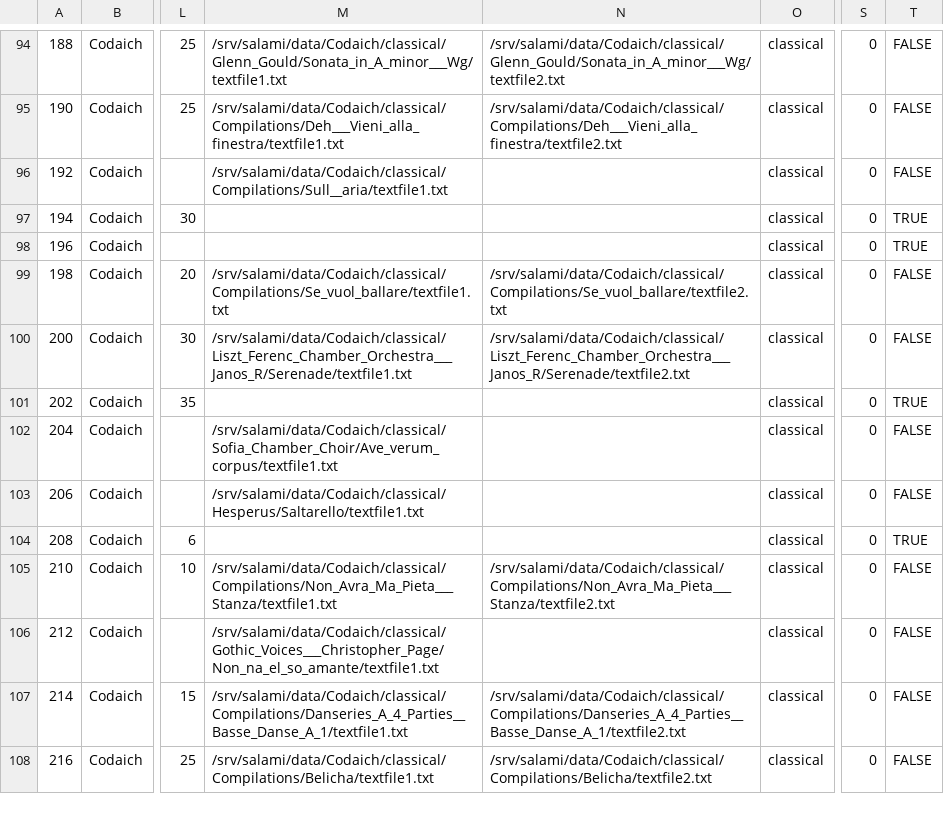
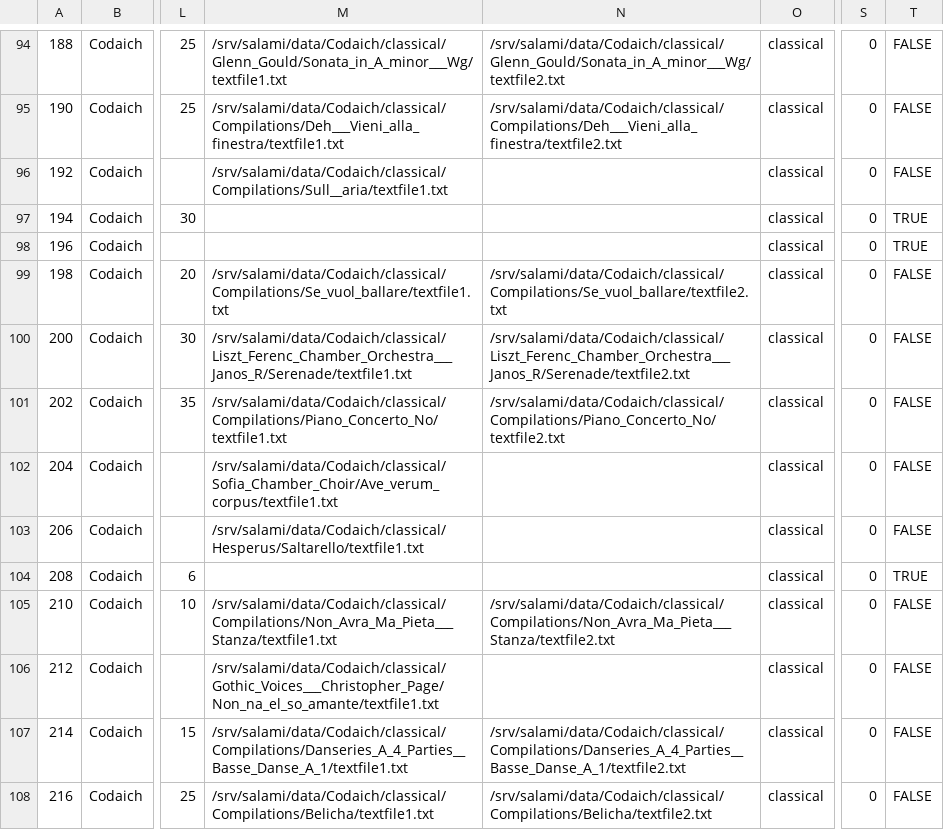
Before and after one commit to DDMAL/salami-data-public, a CSV file: metadata/metadata.csv, drawn as a sheet; only a part is shown, gaps mark what is left out; the diff names each change by its address in the sheet, - before the commit and + after, or states it on an @@ line.

```diff
--- a/metadata/metadata.csv
+++ b/metadata/metadata.csv
-M101: (empty)
+M101: /srv/salami/data/Codaich/classical/Compilations/Piano_Concerto_No/textfile1.txt
-N101: (empty)
+N101: /srv/salami/data/Codaich/classical/Compilations/Piano_Concerto_No/textfile2.txt
-T101: TRUE
+T101: FALSE
```
Also changed, not shown: 8 other files.
